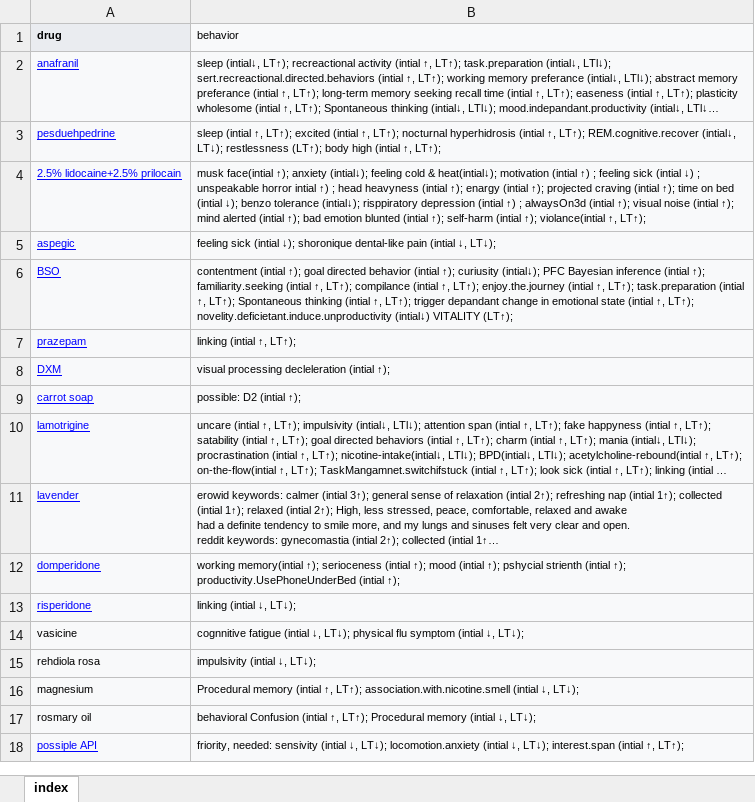
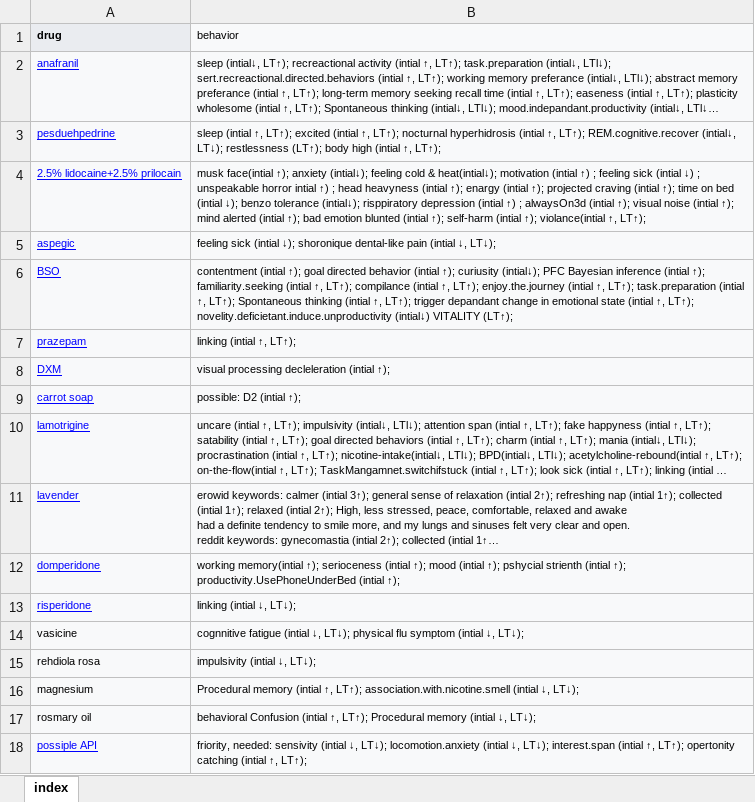
Before and after one commit to ibtisammidlet/alert-gene, an Excel workbook: res/consepted.xlsx, sheet index, drawn as a sheet; long unchanged cells end in …; values as stored, in another font and other column widths than the file's, no borders; the diff names each change by its address in the sheet, - before the commit and + after, or states it on an @@ line.

Commit message:
Update consepted.xlsx

```diff
--- a/res/consepted.xlsx (sheet index)
+++ b/res/consepted.xlsx (sheet index)
-B18 (behavior): …↑, LT↑);
+B18 (behavior): …↑, LT↑); opertonity catching (intial ↑, LT↑);
```
